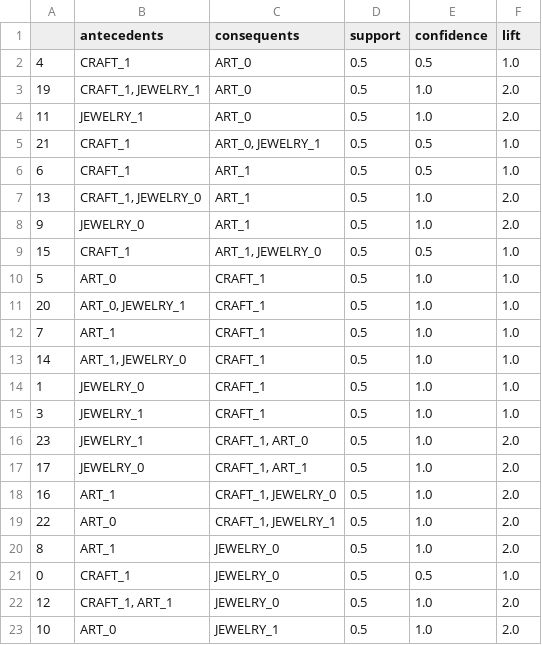
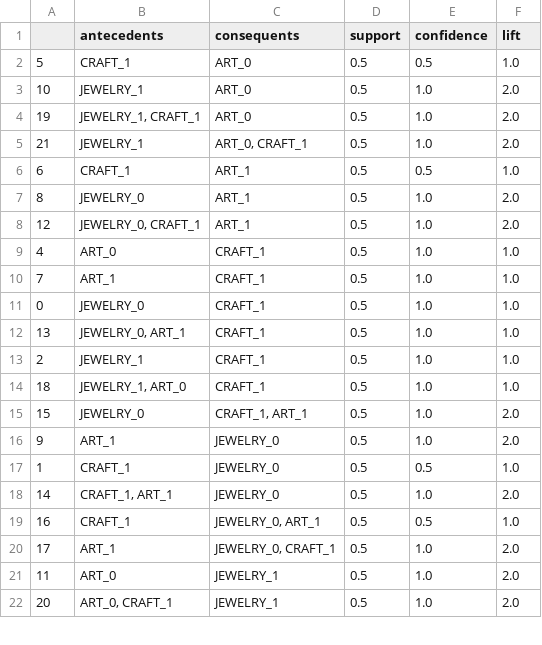
Before and after one commit to tmlrnc/axn_ml_2, a CSV file: axn/ml/market_basket_analysis/test_data/MBA_IN_TEST2_zero_ohe_cut_mba.csv, drawn as a sheet; only a part is shown; the diff covers the shown part only.

```diff
--- a/axn/ml/market_basket_analysis/test_data/MBA_IN_TEST2_zero_ohe_cut_mba.csv
+++ b/axn/ml/market_basket_analysis/test_data/MBA_IN_TEST2_zero_ohe_cut_mba.csv
@@ -1,23 +1,22 @@
 ,antecedents,consequents,support,confidence,lift
-4,CRAFT_1,ART_0,0.5,0.5,1.0
-19,"CRAFT_1, JEWELRY_1",ART_0,0.5,1.0,2.0
-11,JEWELRY_1,ART_0,0.5,1.0,2.0
-21,CRAFT_1,"ART_0, JEWELRY_1",0.5,0.5,1.0
+5,CRAFT_1,ART_0,0.5,0.5,1.0
+10,JEWELRY_1,ART_0,0.5,1.0,2.0
+19,"JEWELRY_1, CRAFT_1",ART_0,0.5,1.0,2.0
+21,JEWELRY_1,"ART_0, CRAFT_1",0.5,1.0,2.0
 6,CRAFT_1,ART_1,0.5,0.5,1.0
-13,"CRAFT_1, JEWELRY_0",ART_1,0.5,1.0,2.0
-9,JEWELRY_0,ART_1,0.5,1.0,2.0
-15,CRAFT_1,"ART_1, JEWELRY_0",0.5,0.5,1.0
-5,ART_0,CRAFT_1,0.5,1.0,1.0
-20,"ART_0, JEWELRY_1",CRAFT_1,0.5,1.0,1.0
+8,JEWELRY_0,ART_1,0.5,1.0,2.0
+12,"JEWELRY_0, CRAFT_1",ART_1,0.5,1.0,2.0
+4,ART_0,CRAFT_1,0.5,1.0,1.0
 7,ART_1,CRAFT_1,0.5,1.0,1.0
-14,"ART_1, JEWELRY_0",CRAFT_1,0.5,1.0,1.0
-1,JEWELRY_0,CRAFT_1,0.5,1.0,1.0
-3,JEWELRY_1,CRAFT_1,0.5,1.0,1.0
-23,JEWELRY_1,"CRAFT_1, ART_0",0.5,1.0,2.0
-17,JEWELRY_0,"CRAFT_1, ART_1",0.5,1.0,2.0
-16,ART_1,"CRAFT_1, JEWELRY_0",0.5,1.0,2.0
-22,ART_0,"CRAFT_1, JEWELRY_1",0.5,1.0,2.0
-8,ART_1,JEWELRY_0,0.5,1.0,2.0
-0,CRAFT_1,JEWELRY_0,0.5,0.5,1.0
-12,"CRAFT_1, ART_1",JEWELRY_0,0.5,1.0,2.0
-10,ART_0,JEWELRY_1,0.5,1.0,2.0
+0,JEWELRY_0,CRAFT_1,0.5,1.0,1.0
+13,"JEWELRY_0, ART_1",CRAFT_1,0.5,1.0,1.0
+2,JEWELRY_1,CRAFT_1,0.5,1.0,1.0
+18,"JEWELRY_1, ART_0",CRAFT_1,0.5,1.0,1.0
+15,JEWELRY_0,"CRAFT_1, ART_1",0.5,1.0,2.0
+9,ART_1,JEWELRY_0,0.5,1.0,2.0
+1,CRAFT_1,JEWELRY_0,0.5,0.5,1.0
+14,"CRAFT_1, ART_1",JEWELRY_0,0.5,1.0,2.0
+16,CRAFT_1,"JEWELRY_0, ART_1",0.5,0.5,1.0
+17,ART_1,"JEWELRY_0, CRAFT_1",0.5,1.0,2.0
+11,ART_0,JEWELRY_1,0.5,1.0,2.0
+20,"ART_0, CRAFT_1",JEWELRY_1,0.5,1.0,2.0
```
Also changed, not shown: 1 added row and 4 edited cells elsewhere in this file, axn/ml/market_basket_analysis/test_data/MBA_IN_TEST1_zero_ohe_cut_mba.csv, axn/ml/market_basket_analysis/test_data/MBA_IN_TEST2_OUT.csv, 28 other files.
